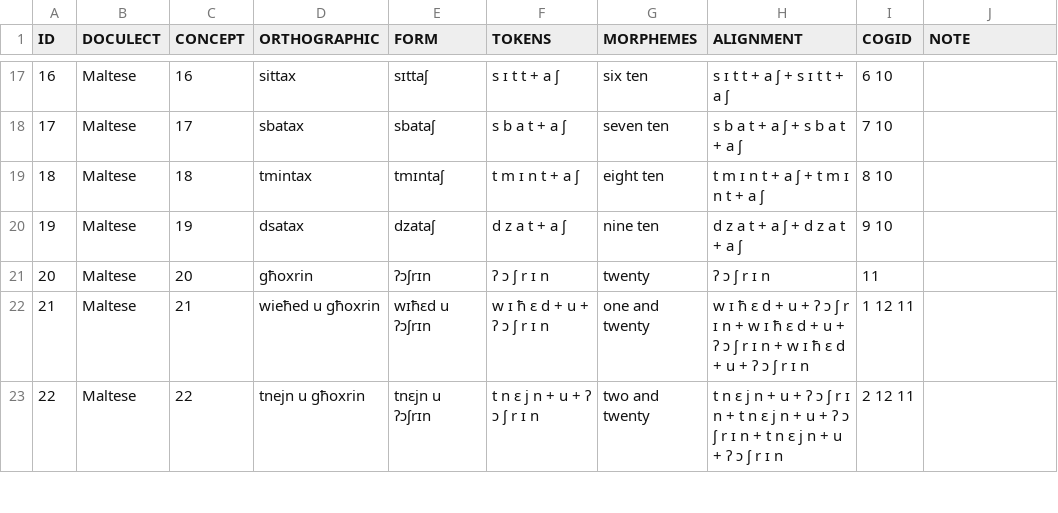
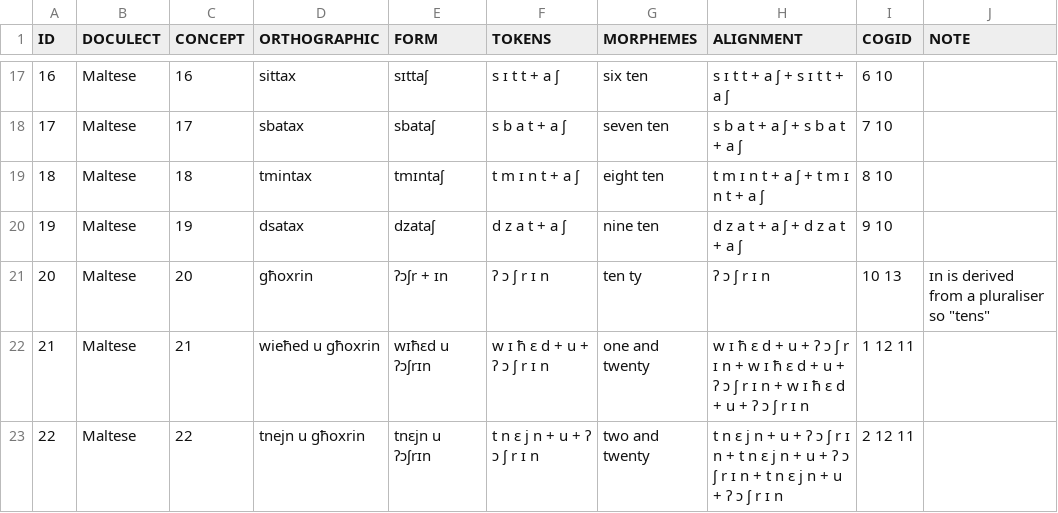
Before and after one commit to numeralbank/cosinus, a TSV file: raw/malt1254.tsv, drawn as a sheet; only a part is shown, gaps mark what is left out.

Commit message:
correcting "twenty" after some etymological digging

```diff
--- a/raw/malt1254.tsv
+++ b/raw/malt1254.tsv
@@ -20,3 +20,3 @@ ID	DOCULECT	CONCEPT	ORTHOGRAPHIC	FORM	TOKENS	MORPHEMES	ALIGNMENT	COGID	NOTE
 19	Maltese	19	dsatax	dzataʃ	d z a t + a ʃ	nine ten	d z a t + a ʃ + d z a t + a ʃ	9 10	
-20	Maltese	20	għoxrin	ʔɔʃrɪn	ʔ ɔ ʃ r ɪ n	twenty	ʔ ɔ ʃ r ɪ n	11	
+20	Maltese	20	għoxrin	ʔɔʃr + ɪn	ʔ ɔ ʃ r ɪ n	ten ty	ʔ ɔ ʃ r ɪ n	10 13	ɪn is derived from a pluraliser so "tens"
 21	Maltese	21	wieħed u għoxrin	wɪħɛd u ʔɔʃrɪn	w ɪ ħ ɛ d + u + ʔ ɔ ʃ r ɪ n	one and twenty	w ɪ ħ ɛ d + u + ʔ ɔ ʃ r ɪ n + w ɪ ħ ɛ d + u + ʔ ɔ ʃ r ɪ n + w ɪ ħ ɛ d + u + ʔ ɔ ʃ r ɪ n	1 12 11	
```
